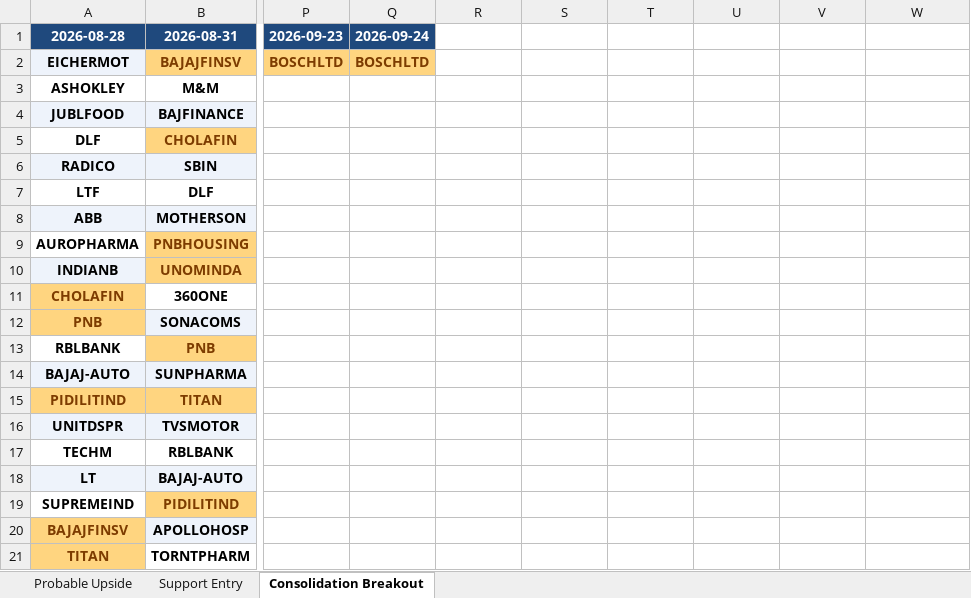
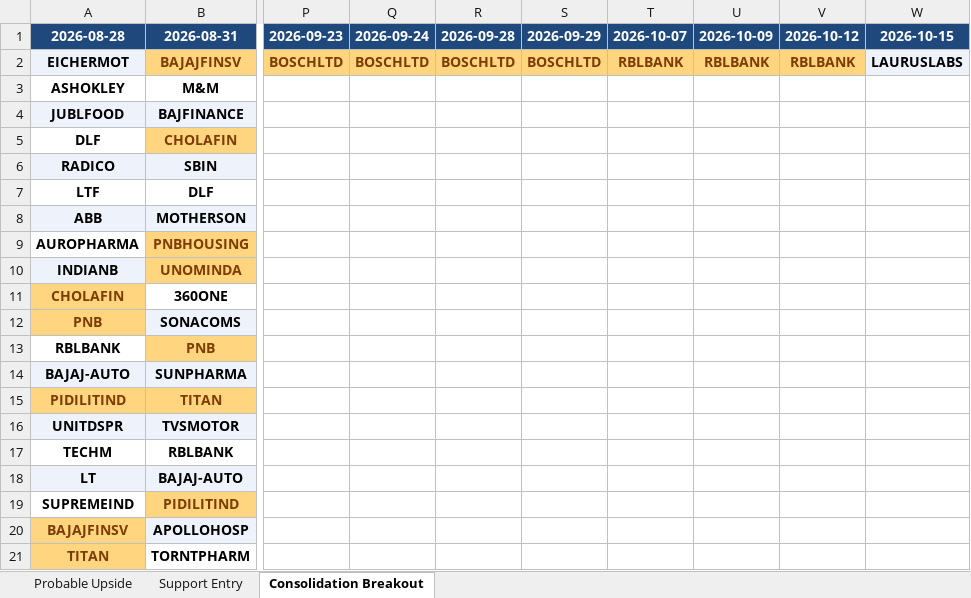
Before and after one commit to sushilray11/My_Project, an Excel workbook: Analysis/exports/consolidated_history.xlsx, sheet Consolidation Breakout, drawn as a sheet; only a part is shown, gaps mark what is left out; values as stored, in another font and other column widths than the file's, no borders; the diff names each change by its address in the sheet, - before the commit and + after, or states it on an @@ line.

```diff
--- a/Analysis/exports/consolidated_history.xlsx (sheet Consolidation Breakout)
+++ b/Analysis/exports/consolidated_history.xlsx (sheet Consolidation Breakout)
-R1: (empty)
+R1: 2026-09-28
-R1:W1 fill: none
+R1:W1 fill: #1F497D
-S1: (empty)
+S1: 2026-09-29
-T1: (empty)
+T1: 2026-10-07
-U1: (empty)
+U1: 2026-10-09
-V1: (empty)
+V1: 2026-10-12
-W1: (empty)
+W1: 2026-10-15
-R2 (2026-09-28): (empty)
+R2 (2026-09-28): BOSCHLTD
-R2:V2 fill: none
+R2:V2 fill: #FFD580
-S2 (2026-09-29): (empty)
+S2 (2026-09-29): BOSCHLTD
-T2 (2026-10-07): (empty)
+T2 (2026-10-07): RBLBANK
-U2 (2026-10-09): (empty)
+U2 (2026-10-09): RBLBANK
-V2 (2026-10-12): (empty)
+V2 (2026-10-12): RBLBANK
-W2 (2026-10-15): (empty)
+W2 (2026-10-15): LAURUSLABS
-W2 fill: none
+W2 fill: #EEF3FB
```
Also changed, not shown: sheet Probable Upside, sheet Support Entry, Analysis/exports/backtest_results.xlsx, Analysis/exports/screener_master.xlsx, 23 other files.
